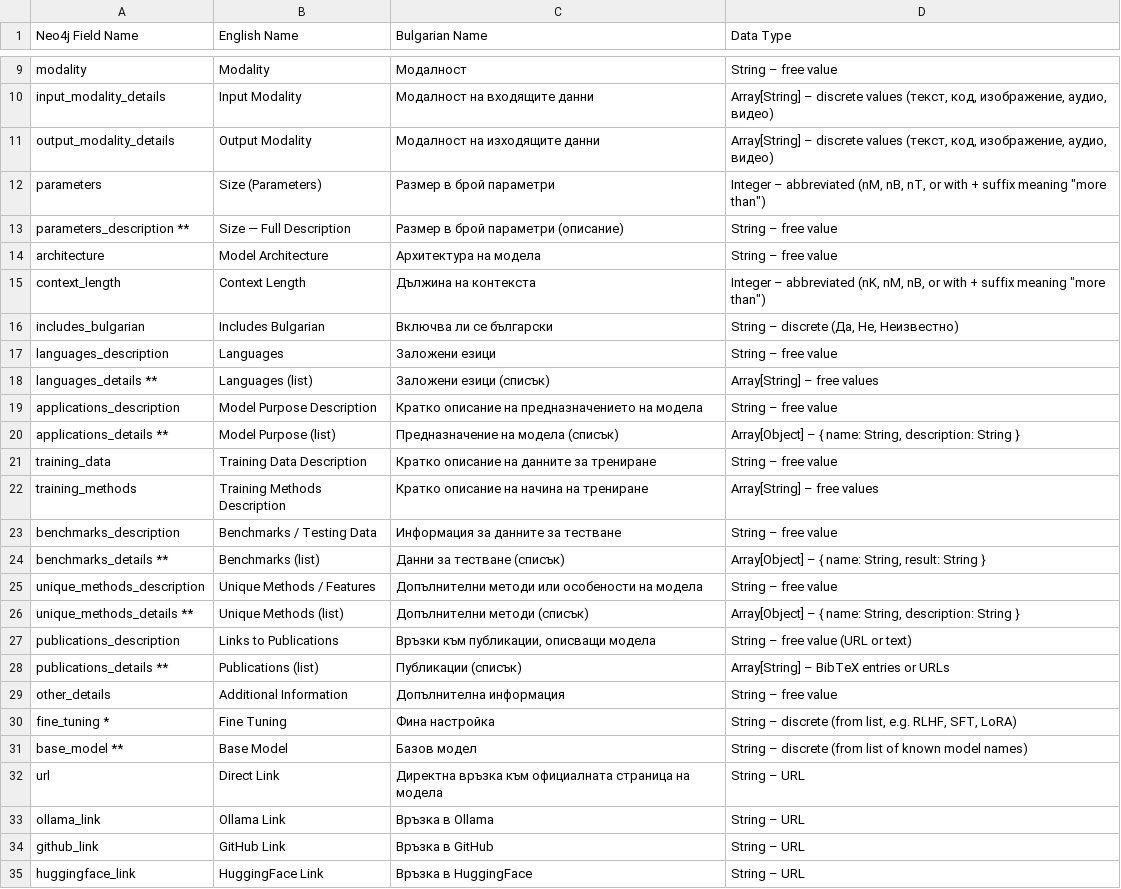
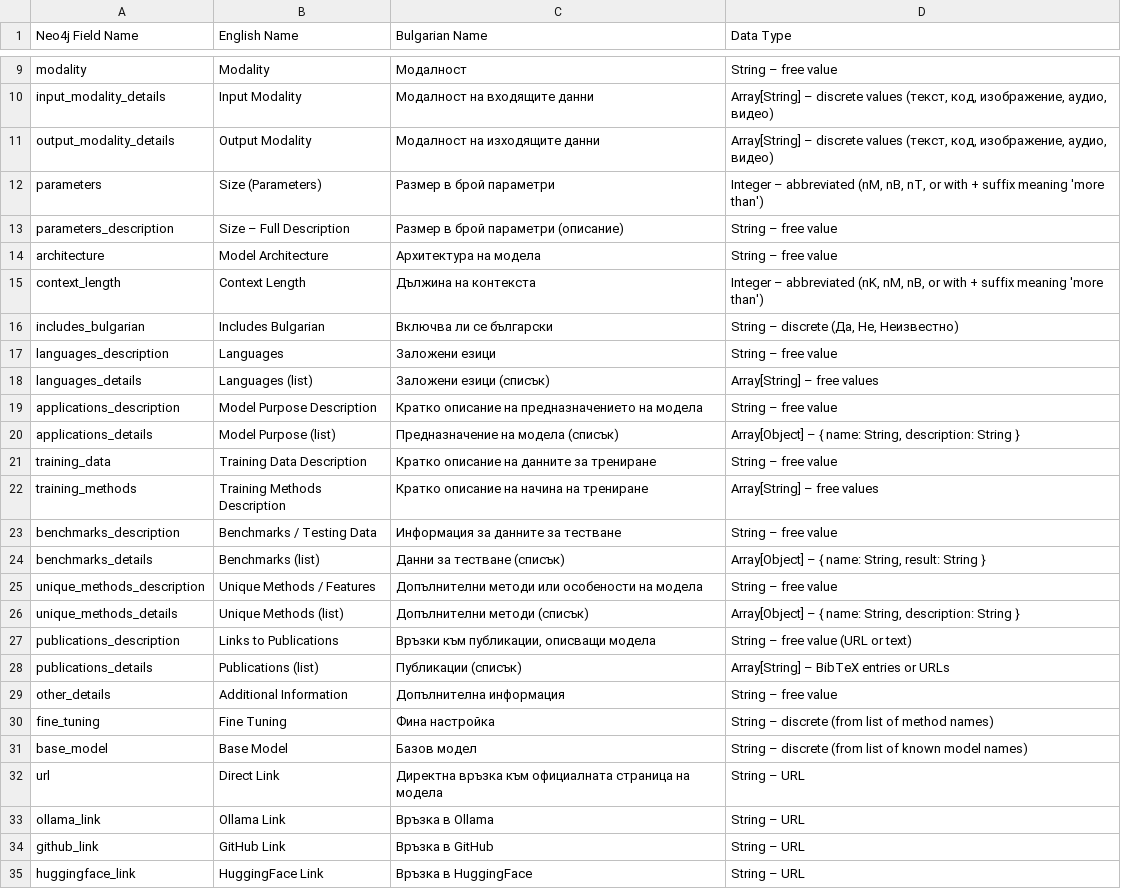
Before and after one commit to DCL-IBL/IfGPT-LLM-Description, a TSV file: LLM-metadata-description.tsv, drawn as a sheet; only a part is shown, gaps mark what is left out.

Commit message:
Add files via upload

```diff
--- a/LLM-metadata-description.tsv
+++ b/LLM-metadata-description.tsv
@@ -11,11 +11,11 @@ input_modality_details	Input Modality	Модалност на входящите
 output_modality_details	Output Modality	Модалност на изходящите данни	Array[String] – discrete values (текст, код, изображение, аудио, видео)
-parameters	Size (Parameters)	Размер в брой параметри	Integer – abbreviated (nM, nB, nT, or with + suffix meaning "more than")
-parameters_description **	Size — Full Description	Размер в брой параметри (описание)	String – free value
+parameters	Size (Parameters)	Размер в брой параметри	Integer – abbreviated (nM, nB, nT, or with + suffix meaning 'more than')
+parameters_description	Size – Full Description	Размер в брой параметри (описание)	String – free value
 architecture	Model Architecture	Архитектура на модела	String – free value
-context_length	Context Length	Дължина на контекста	Integer – abbreviated (nK, nM, nB, or with + suffix meaning "more than")
+context_length	Context Length	Дължина на контекста	Integer – abbreviated (nK, nM, nB, or with + suffix meaning 'more than')
 includes_bulgarian	Includes Bulgarian	Включва ли се български	String – discrete (Да, Не, Неизвестно)
 languages_description	Languages	Заложени езици	String – free value
-languages_details **	Languages (list)	Заложени езици (списък)	Array[String] – free values
+languages_details	Languages (list)	Заложени езици (списък)	Array[String] – free values
 applications_description	Model Purpose Description	Кратко описание на предназначението на модела	String – free value
-applications_details **	Model Purpose (list)	Предназначение на модела (списък)	Array[Object] – { name: String, description: String }
+applications_details	Model Purpose (list)	Предназначение на модела (списък)	Array[Object] – { name: String, description: String }
 training_data	Training Data Description	Кратко описание на данните за трениране	String – free value
@@ -23,10 +23,10 @@ training_methods	Training Methods Description	Кратко описание на
 benchmarks_description	Benchmarks / Testing Data	Информация за данните за тестване	String – free value
-benchmarks_details **	Benchmarks (list)	Данни за тестване (списък)	Array[Object] – { name: String, result: String }
+benchmarks_details	Benchmarks (list)	Данни за тестване (списък)	Array[Object] – { name: String, result: String }
 unique_methods_description	Unique Methods / Features	Допълнителни методи или особености на модела	String – free value
-unique_methods_details **	Unique Methods (list)	Допълнителни методи (списък)	Array[Object] – { name: String, description: String }
+unique_methods_details	Unique Methods (list)	Допълнителни методи (списък)	Array[Object] – { name: String, description: String }
 publications_description	Links to Publications	Връзки към публикации, описващи модела	String – free value (URL or text)
-publications_details **	Publications (list)	Публикации (списък)	Array[String] – BibTeX entries or URLs
+publications_details	Publications (list)	Публикации (списък)	Array[String] – BibTeX entries or URLs
 other_details	Additional Information	Допълнителна информация	String – free value
-fine_tuning *	Fine Tuning	Фина настройка	String – discrete (from list, e.g. RLHF, SFT, LoRA)
-base_model **	Base Model	Базов модел	String – discrete (from list of known model names)
+fine_tuning	Fine Tuning	Фина настройка	String – discrete (from list of method names)
+base_model	Base Model	Базов модел	String – discrete (from list of known model names)
 url	Direct Link	Директна връзка към официалната страница на модела	String – URL
```
